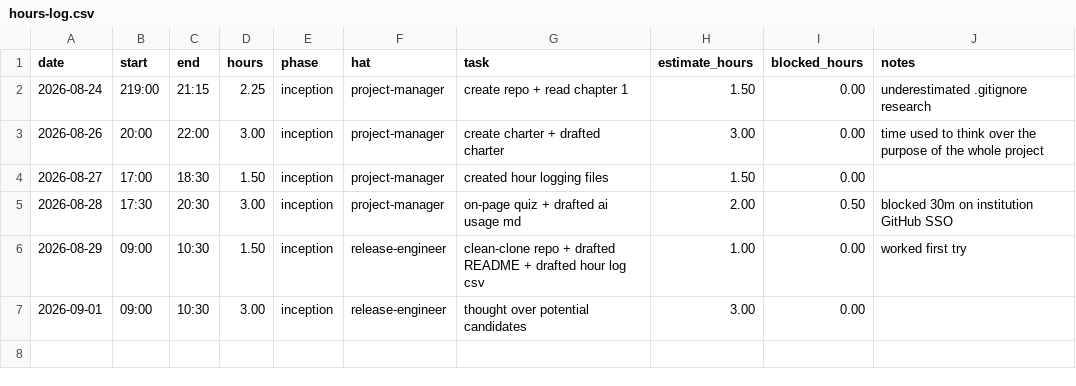
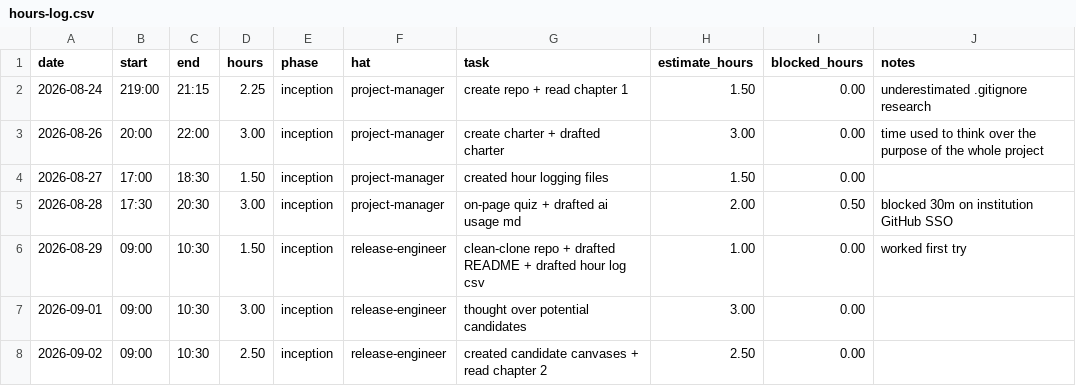
Before and after one commit to GreninjaBoy23D/Capstone-Respiretory, a CSV file: docs/hours-log.csv, drawn as a sheet; the diff names each change by its address in the sheet, - before the commit and + after, or states it on an @@ line.

Commit message:
Update hours-log.csv

```diff
--- a/docs/hours-log.csv
+++ b/docs/hours-log.csv
+row 8: 2026-09-02 | 09:00 | 10:30 | 2.50 | inception | release-engineer | created candidate canvases + read chapter 2 | 2.50 | 0.00
```
